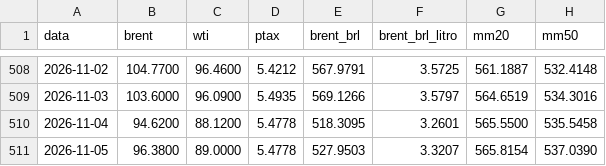
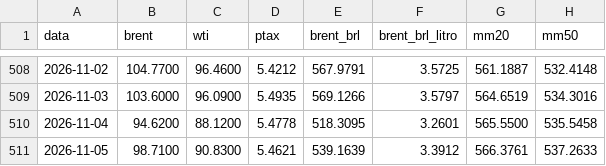
Before and after one commit to gzfposto/painel-combustiveis, a CSV file: dados/brent_brl.csv, drawn as a sheet; only a part is shown, gaps mark what is left out.

```diff
--- a/dados/brent_brl.csv
+++ b/dados/brent_brl.csv
@@ -510,2 +510,2 @@ data,brent,wti,ptax,brent_brl,brent_brl_litro,mm20,mm50
 2026-11-04,94.6200,88.1200,5.4778,518.3095,3.2601,565.5500,535.5458
-2026-11-05,96.3800,89.0000,5.4778,527.9503,3.3207,565.8154,537.0390
+2026-11-05,98.7100,90.8300,5.4621,539.1639,3.3912,566.3761,537.2633
```
Also changed, not shown: dados/petroleo.csv, dados/ptax.csv, 1 other file.
